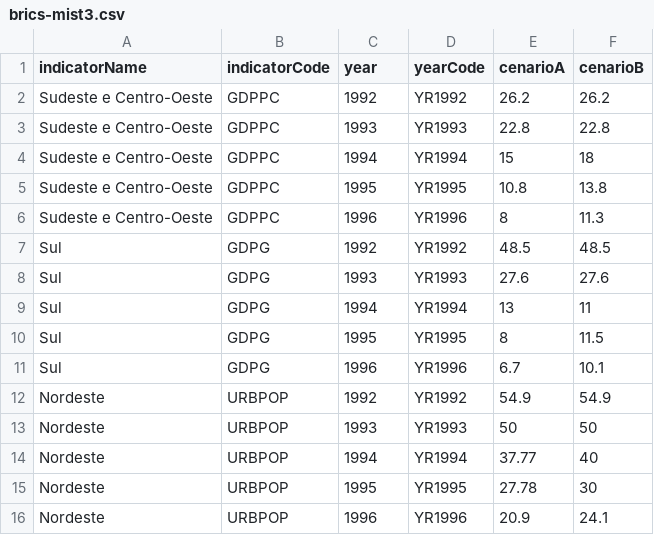
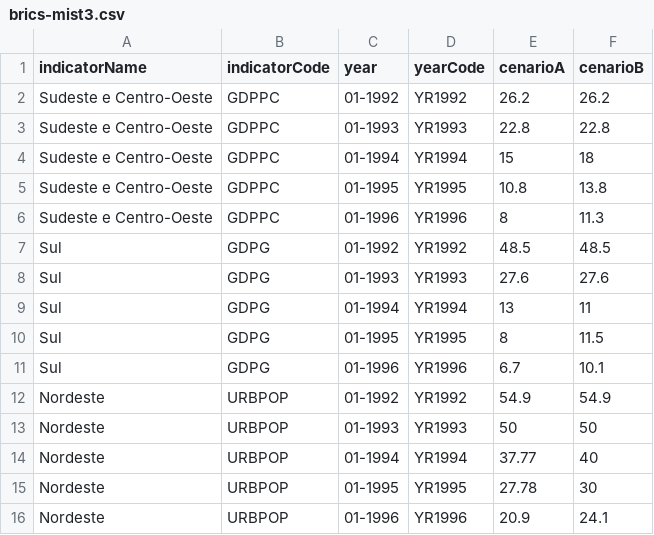
Before and after one commit to grivol/testes_dash, a CSV file: brics-mist3.csv, drawn as a sheet.

Commit message:
Add files via upload

```diff
--- a/brics-mist3.csv
+++ b/brics-mist3.csv
@@ -1,16 +1,16 @@
 indicatorName,indicatorCode,year,yearCode,cenarioA,cenarioB
-Sudeste e Centro-Oeste,GDPPC,1992,YR1992,26.2,26.2
-Sudeste e Centro-Oeste,GDPPC,1993,YR1993,22.8,22.8
-Sudeste e Centro-Oeste,GDPPC,1994,YR1994,15,18
-Sudeste e Centro-Oeste,GDPPC,1995,YR1995,10.8,13.8
-Sudeste e Centro-Oeste,GDPPC,1996,YR1996,8,11.3
-Sul,GDPG,1992,YR1992,48.5,48.5
-Sul,GDPG,1993,YR1993,27.6,27.6
-Sul,GDPG,1994,YR1994,13,11
-Sul,GDPG,1995,YR1995,8,11.5
-Sul,GDPG,1996,YR1996,6.7,10.1
-Nordeste,URBPOP,1992,YR1992,54.9,54.9
-Nordeste,URBPOP,1993,YR1993,50,50
-Nordeste,URBPOP,1994,YR1994,37.77,40
-Nordeste,URBPOP,1995,YR1995,27.78,30
-Nordeste,URBPOP,1996,YR1996,20.9,24.1
+Sudeste e Centro-Oeste,GDPPC,01-1992,YR1992,26.2,26.2
+Sudeste e Centro-Oeste,GDPPC,01-1993,YR1993,22.8,22.8
+Sudeste e Centro-Oeste,GDPPC,01-1994,YR1994,15,18
+Sudeste e Centro-Oeste,GDPPC,01-1995,YR1995,10.8,13.8
+Sudeste e Centro-Oeste,GDPPC,01-1996,YR1996,8,11.3
+Sul,GDPG,01-1992,YR1992,48.5,48.5
+Sul,GDPG,01-1993,YR1993,27.6,27.6
+Sul,GDPG,01-1994,YR1994,13,11
+Sul,GDPG,01-1995,YR1995,8,11.5
+Sul,GDPG,01-1996,YR1996,6.7,10.1
+Nordeste,URBPOP,01-1992,YR1992,54.9,54.9
+Nordeste,URBPOP,01-1993,YR1993,50,50
+Nordeste,URBPOP,01-1994,YR1994,37.77,40
+Nordeste,URBPOP,01-1995,YR1995,27.78,30
+Nordeste,URBPOP,01-1996,YR1996,20.9,24.1
```
